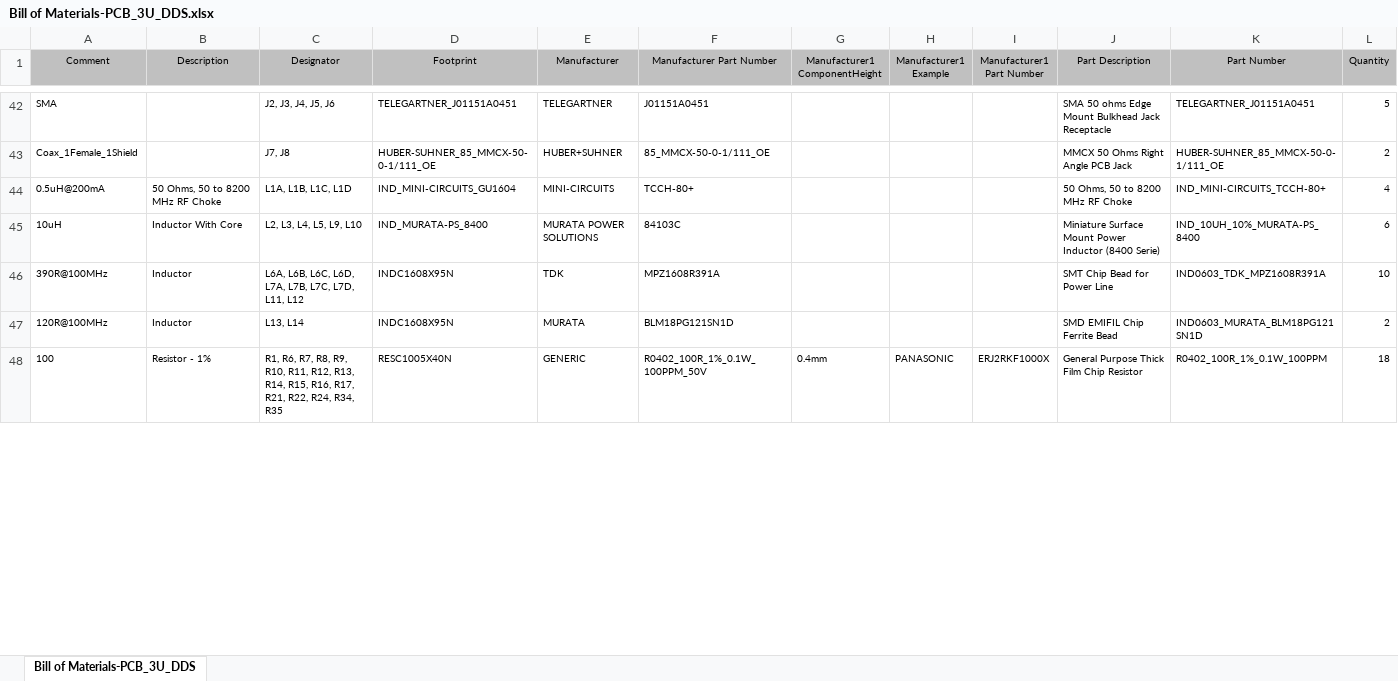
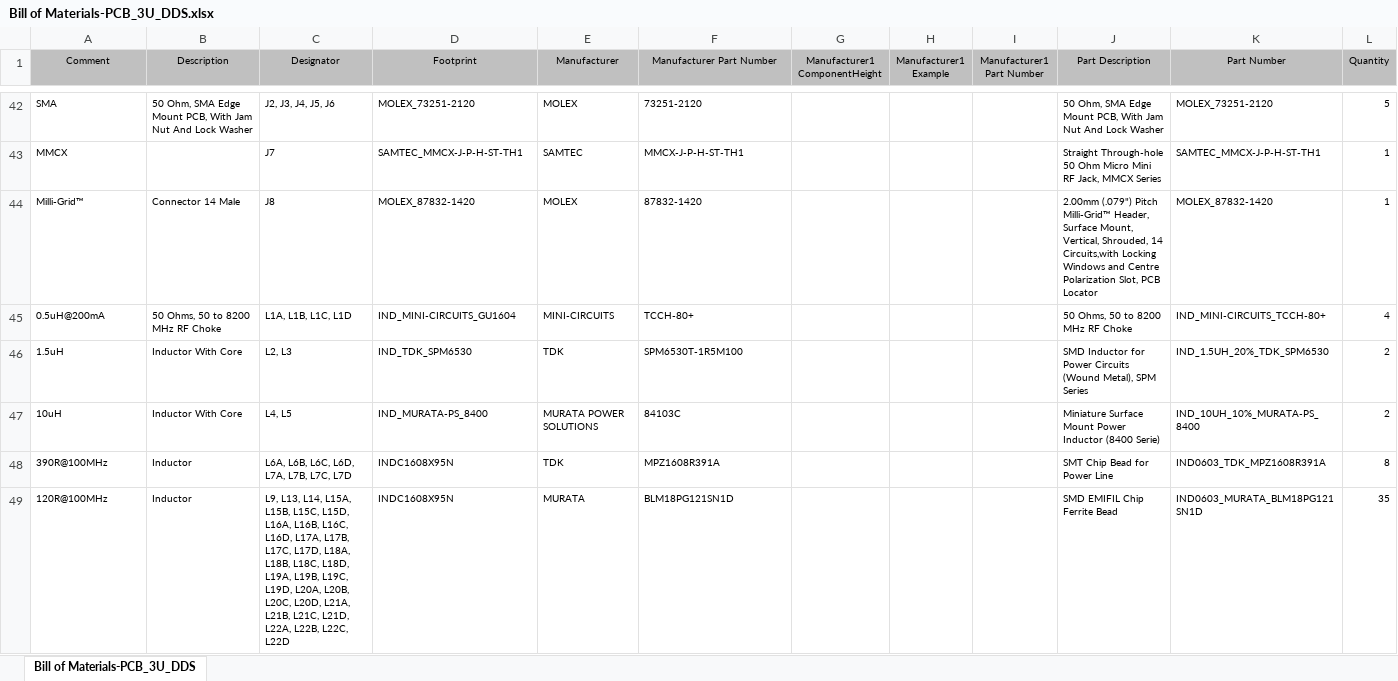
Before and after one commit to sinara-hw/sinara, an Excel workbook: ARTIQ_ALTIUM/Kasli/3U/PCB_3U_DDS/Project Outputs for PCB_3U_DDS/BOM/Bill of Materials-PCB_3U_DDS.xlsx, sheet Bill of Materials-PCB_3U_DDS, drawn as a sheet; only a part is shown, gaps mark what is left out; values as stored, in another font and other column widths than the file's, no borders; removed rows and columns are numbered as before the commit, all else as after; the diff covers the shown part only; the diff names each change by its address in the sheet, - before the commit and + after, or states it on an @@ line.

```diff
--- a/ARTIQ_ALTIUM/Kasli/3U/PCB_3U_DDS/Project Outputs for PCB_3U_DDS/BOM/Bill of Materials-PCB_3U_DDS.xlsx (sheet Bill of Materials-PCB_3U_DDS)
+++ b/ARTIQ_ALTIUM/Kasli/3U/PCB_3U_DDS/Project Outputs for PCB_3U_DDS/BOM/Bill of Materials-PCB_3U_DDS.xlsx (sheet Bill of Materials-PCB_3U_DDS)
-B42 (Description): (empty)
+B42 (Description): 50 Ohm, SMA Edge Mount PCB, With Jam Nut And Lock Washer
-D42 (Footprint): TELEGARTNER_J01151A0451
+D42 (Footprint): MOLEX_73251-2120
-E42 (Manufacturer): TELEGARTNER
+E42 (Manufacturer): MOLEX
-F42 (Manufacturer Part Number): J01151A0451
+F42 (Manufacturer Part Number): 73251-2120
-J42 (Part Description): SMA 50 ohms Edge Mount Bulkhead Jack Receptacle
+J42 (Part Description): 50 Ohm, SMA Edge Mount PCB, With Jam Nut And Lock Washer
-K42 (Part Number): TELEGARTNER_J01151A0451
+K42 (Part Number): MOLEX_73251-2120
-row 43: Coax_1Female_1Shield |  | J7, J8 | HUBER-SUHNER_85_MMCX-50-0-1/111_OE | HUBER+SUHNER | 85_MMCX-50-0-1/111_OE |  |  |  | MMCX 50 Ohms Right Angle PCB Jack | HUBER-SUHNER_85_MMCX-50-0-1/111_OE | 2
+row 43: MMCX |  | J7 | SAMTEC_MMCX-J-P-H-ST-TH1 | SAMTEC | MMCX-J-P-H-ST-TH1 |  |  |  | Straight Through-hole 50 Ohm Micro Mini RF Jack, MMCX Series | SAMTEC_MMCX-J-P-H-ST-TH1 | 1
+row 44: Milli-Grid™ | Connector 14 Male | J8 | MOLEX_87832-1420 | MOLEX | 87832-1420 |  |  |  | 2.00mm (.079") Pitch Milli-Grid™ Header, Surface Mount, Vertical, Shrouded, 14 Circuits,with Locking Windows and Centre Polarization Slot, PCB Locator | MOLEX_87832-1420 | 1
+row 46: 1.5uH | Inductor With Core | L2, L3 | IND_TDK_SPM6530 | TDK | SPM6530T-1R5M100 |  |  |  | SMD Inductor for Power Circuits (Wound Metal), SPM Series | IND_1.5UH_20%_TDK_SPM6530 | 2
-C47 (Designator): L2, L3, L4, L5, L9, L10
+C47 (Designator): L4, L5
-L47 (Quantity): 6
+L47 (Quantity): 2
-C48 (Designator): L6A, L6B, L6C, L6D, L7A, L7B, L7C, L7D, L11, L12
+C48 (Designator): L6A, L6B, L6C, L6D, L7A, L7B, L7C, L7D
-L48 (Quantity): 10
+L48 (Quantity): 8
-C49 (Designator): L13, L14
+C49 (Designator): L9, L13, L14, L15A, L15B, L15C, L15D, L16A, L16B, L16C, L16D, L17A, L17B, L17C, L17D, L18A, L18B, L18C, L18D, L19A, L19B, L19C, L19D, L20A, L20B, L20C, L20D, L21A, L21B, L21C, L21D, L22A, L22B, L22C, L22D
-L49 (Quantity): 2
+L49 (Quantity): 35
-row 48: 100 | Resistor - 1% | R1, R6, R7, R8, R9, R10, R11, R12, R13, R14, R15, R16, R17, R21, R22, R24, R34, R35 | RESC1005X40N | GENERIC | R0402_100R_1%_0.1W_100PPM_50V | 0.4mm | PANASONIC | ERJ2RKF1000X | General Purpose Thick Film Chip Resistor | R0402_100R_1%_0.1W_100PPM | 18
```
Also changed, not shown: 39 added rows, 21 removed rows and 98 edited cells elsewhere in this sheet, 8 other files.
